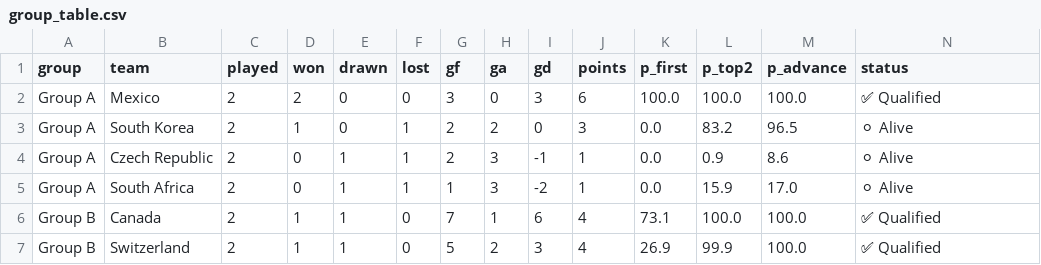
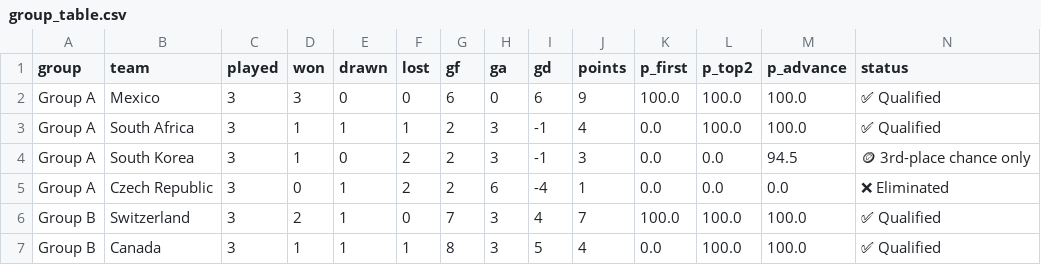
Before and after one commit to AdriBlanco0/worldcup2026-predictor, a CSV file: data/processed/group_table.csv, drawn as a sheet; only a part is shown; the diff covers the shown part only.

```diff
--- a/data/processed/group_table.csv
+++ b/data/processed/group_table.csv
@@ -1,7 +1,7 @@
 group,team,played,won,drawn,lost,gf,ga,gd,points,p_first,p_top2,p_advance,status
-Group A,Mexico,2,2,0,0,3,0,3,6,100.0,100.0,100.0,✅ Qualified
-Group A,South Korea,2,1,0,1,2,2,0,3,0.0,83.2,96.5,⚪ Alive
-Group A,Czech Republic,2,0,1,1,2,3,-1,1,0.0,0.9,8.6,⚪ Alive
-Group A,South Africa,2,0,1,1,1,3,-2,1,0.0,15.9,17.0,⚪ Alive
-Group B,Canada,2,1,1,0,7,1,6,4,73.1,100.0,100.0,✅ Qualified
-Group B,Switzerland,2,1,1,0,5,2,3,4,26.9,99.9,100.0,✅ Qualified
+Group A,Mexico,3,3,0,0,6,0,6,9,100.0,100.0,100.0,✅ Qualified
+Group A,South Africa,3,1,1,1,2,3,-1,4,0.0,100.0,100.0,✅ Qualified
+Group A,South Korea,3,1,0,2,2,3,-1,3,0.0,0.0,94.5,🪙 3rd-place chance only
+Group A,Czech Republic,3,0,1,2,2,6,-4,1,0.0,0.0,0.0,❌ Eliminated
+Group B,Switzerland,3,2,1,0,7,3,4,7,100.0,100.0,100.0,✅ Qualified
+Group B,Canada,3,1,1,1,8,3,5,4,0.0,100.0,100.0,✅ Qualified
```
Also changed, not shown: 99 edited cells elsewhere in this file, data/processed/confederation_stats.csv, data/processed/elo_ratings_2026.csv, 10 other files.
